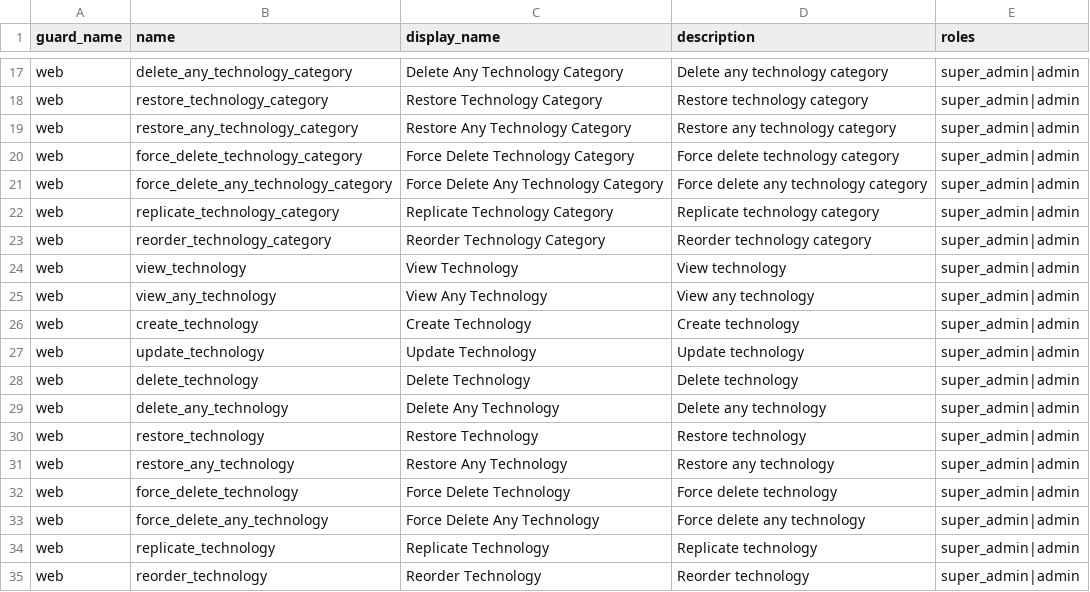
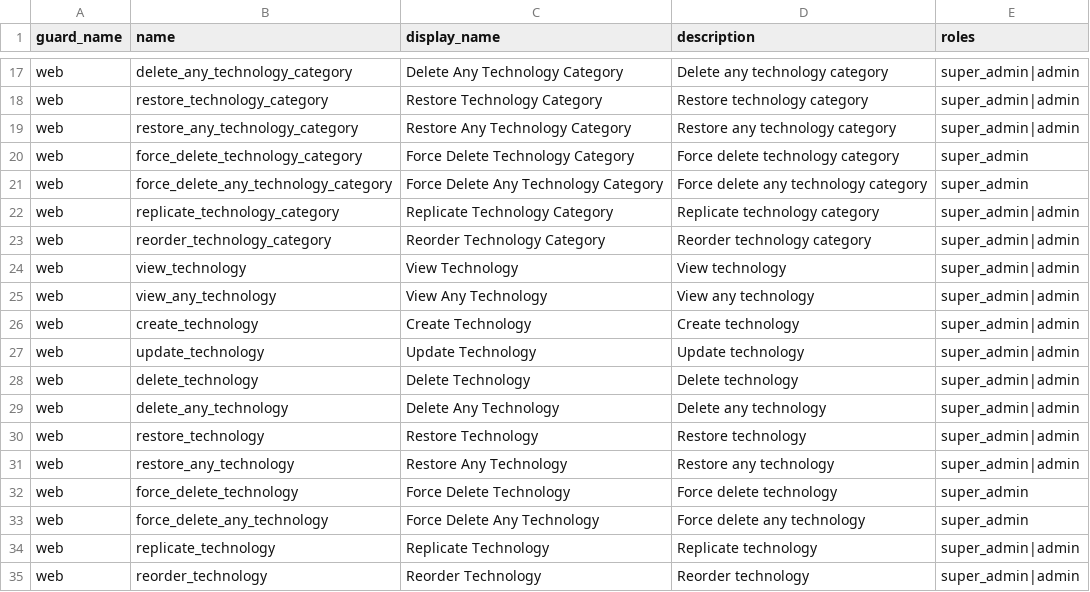
Before and after one commit to damianlewis/damianlewis-website, a CSV file: database/data/permissions.csv, drawn as a sheet; only a part is shown, gaps mark what is left out.

Commit message:
refactor: only allow super admin role to force delete technology and technology category

```diff
--- a/database/data/permissions.csv
+++ b/database/data/permissions.csv
@@ -19,4 +19,4 @@ web,restore_technology_category,Restore Technology Category,Restore technology c
 web,restore_any_technology_category,Restore Any Technology Category,Restore any technology category,super_admin|admin
-web,force_delete_technology_category,Force Delete Technology Category,Force delete technology category,super_admin|admin
-web,force_delete_any_technology_category,Force Delete Any Technology Category,Force delete any technology category,super_admin|admin
+web,force_delete_technology_category,Force Delete Technology Category,Force delete technology category,super_admin
+web,force_delete_any_technology_category,Force Delete Any Technology Category,Force delete any technology category,super_admin
 web,replicate_technology_category,Replicate Technology Category,Replicate technology category,super_admin|admin
@@ -31,4 +31,4 @@ web,restore_technology,Restore Technology,Restore technology,super_admin|admin
 web,restore_any_technology,Restore Any Technology,Restore any technology,super_admin|admin
-web,force_delete_technology,Force Delete Technology,Force delete technology,super_admin|admin
-web,force_delete_any_technology,Force Delete Any Technology,Force delete any technology,super_admin|admin
+web,force_delete_technology,Force Delete Technology,Force delete technology,super_admin
+web,force_delete_any_technology,Force Delete Any Technology,Force delete any technology,super_admin
 web,replicate_technology,Replicate Technology,Replicate technology,super_admin|admin
```
